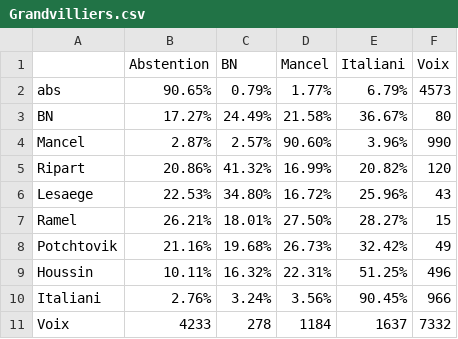
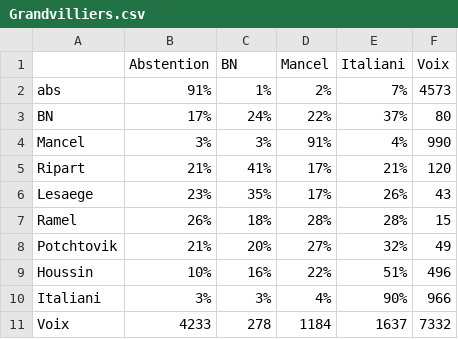
Before and after one commit to joelgombin/partielle, a CSV file: Grandvilliers.csv, drawn as a sheet.

```diff
--- a/Grandvilliers.csv
+++ b/Grandvilliers.csv
@@ -1,11 +1,11 @@
 "","Abstention","BN","Mancel","Italiani","Voix"
-"abs","90.65%","0.79%","1.77%","6.79%","4573"
-"BN","17.27%","24.49%","21.58%","36.67%","80"
-"Mancel","2.87%","2.57%","90.60%","3.96%","990"
-"Ripart","20.86%","41.32%","16.99%","20.82%","120"
-"Lesaege","22.53%","34.80%","16.72%","25.96%","43"
-"Ramel","26.21%","18.01%","27.50%","28.27%","15"
-"Potchtovik","21.16%","19.68%","26.73%","32.42%","49"
-"Houssin","10.11%","16.32%","22.31%","51.25%","496"
-"Italiani","2.76%","3.24%","3.56%","90.45%","966"
+"abs","91%","1%","2%","7%","4573"
+"BN","17%","24%","22%","37%","80"
+"Mancel","3%","3%","91%","4%","990"
+"Ripart","21%","41%","17%","21%","120"
+"Lesaege","23%","35%","17%","26%","43"
+"Ramel","26%","18%","28%","28%","15"
+"Potchtovik","21%","20%","27%","32%","49"
+"Houssin","10%","16%","22%","51%","496"
+"Italiani","3%","3%","4%","90%","966"
 "Voix","4233","278","1184","1637","7332"
```
Also changed, not shown: Aunueil.csv, Beauvais.csv, 6 other files.
